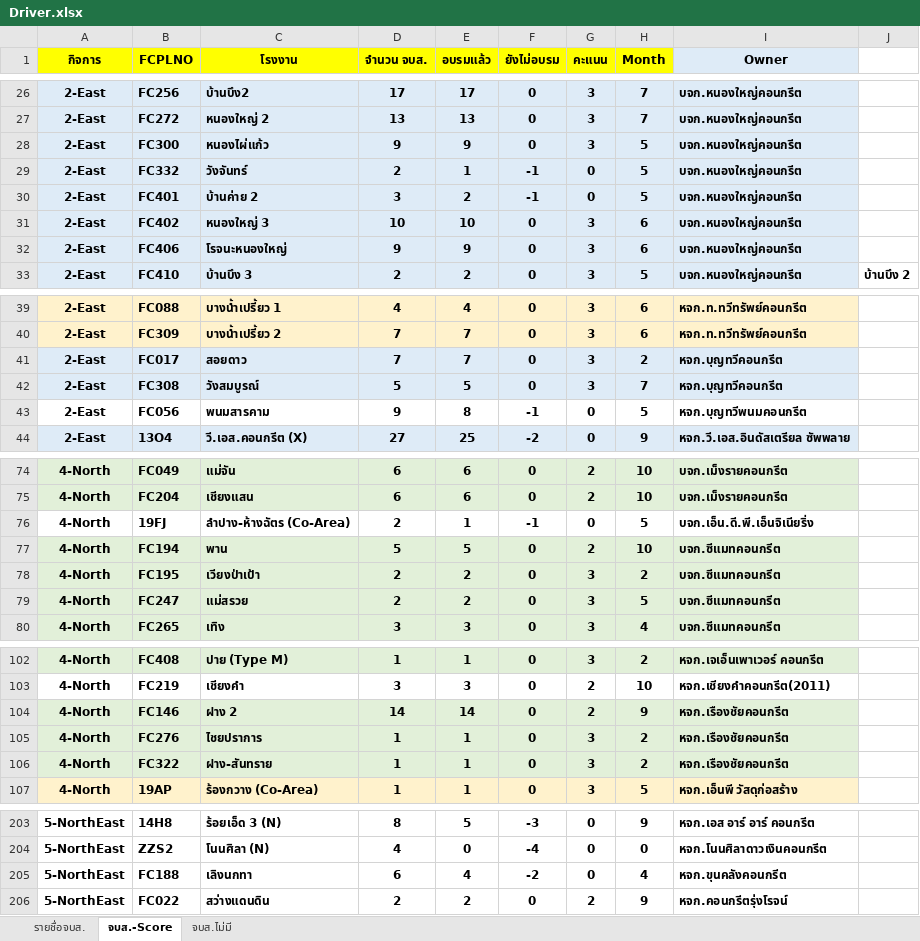
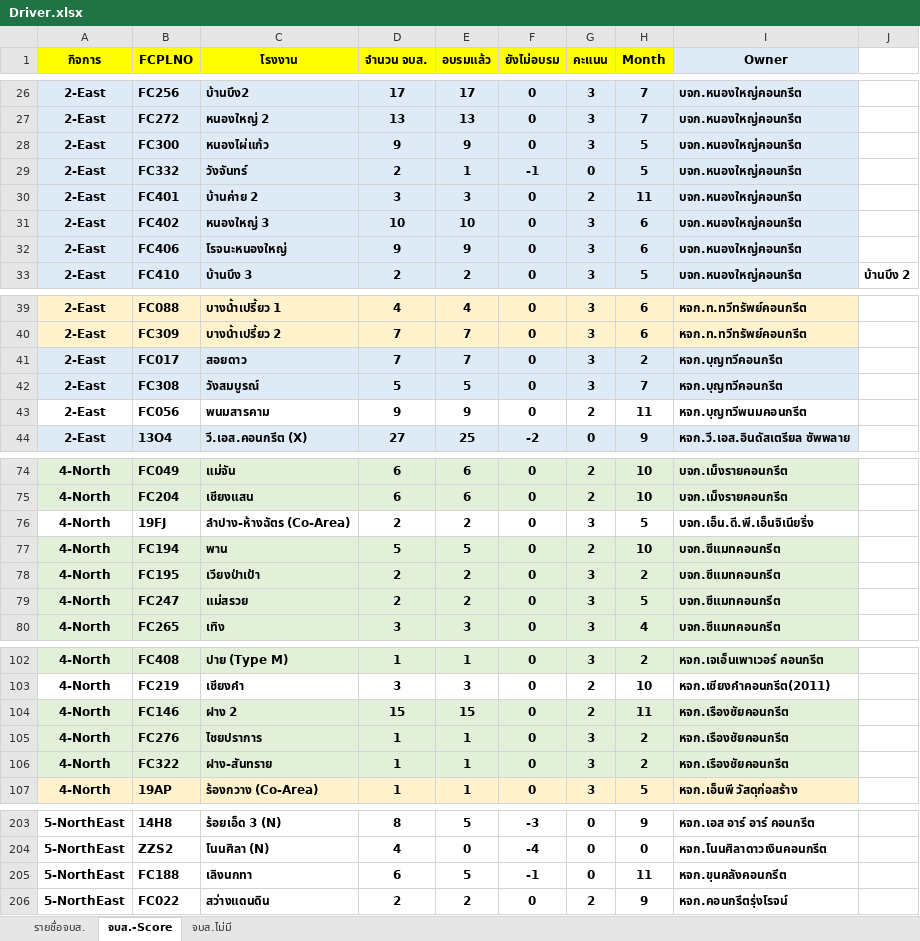
Before and after one commit to prayutp1-debug/newstarrating, an Excel workbook: source-excel/Driver.xlsx, sheet จบส.-Score, drawn as a sheet; only a part is shown, gaps mark what is left out; values as stored, in another font and other column widths than the file's, no borders; conditional formats not drawn; the diff covers the shown part only; the diff names each change by its address in the sheet, - before the commit and + after, or states it on an @@ line.

```diff
--- a/source-excel/Driver.xlsx (sheet จบส.-Score)
+++ b/source-excel/Driver.xlsx (sheet จบส.-Score)
-E30 (อบรมแล้ว): 2
+E30 (อบรมแล้ว): 3
-F30 (ยังไม่อบรม): -1
+F30 (ยังไม่อบรม): 0
-G30 (คะแนน): 0
+G30 (คะแนน): 2
-H30 (Month): 5
+H30 (Month): 11
-E43 (อบรมแล้ว): 8
+E43 (อบรมแล้ว): 9
-F43 (ยังไม่อบรม): -1
+F43 (ยังไม่อบรม): 0
-G43 (คะแนน): 0
+G43 (คะแนน): 2
-H43 (Month): 5
+H43 (Month): 11
-E76 (อบรมแล้ว): 1
+E76 (อบรมแล้ว): 2
-F76 (ยังไม่อบรม): -1
+F76 (ยังไม่อบรม): 0
-G76 (คะแนน): 0
+G76 (คะแนน): 3
-D104 (จำนวน จบส.): 14
+D104 (จำนวน จบส.): 15
-E104 (อบรมแล้ว): 14
+E104 (อบรมแล้ว): 15
-H104 (Month): 9
+H104 (Month): 11
-E205 (อบรมแล้ว): 4
+E205 (อบรมแล้ว): 5
-F205 (ยังไม่อบรม): -2
+F205 (ยังไม่อบรม): -1
-H205 (Month): 4
+H205 (Month): 11
```
Also changed, not shown: 2 edited cells elsewhere in this sheet, sheet รายชื่อจบส..
